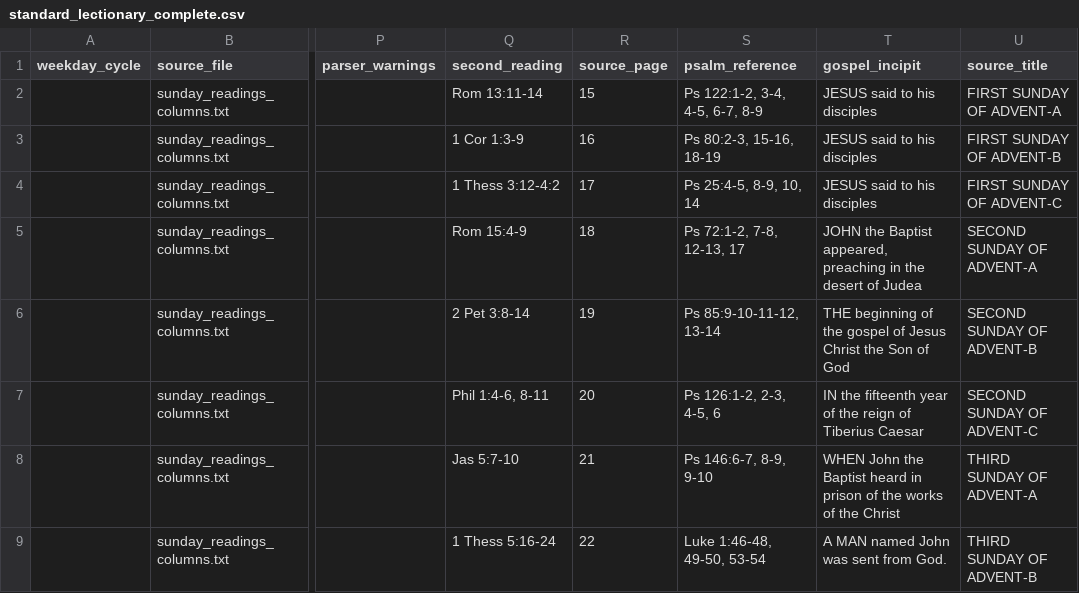
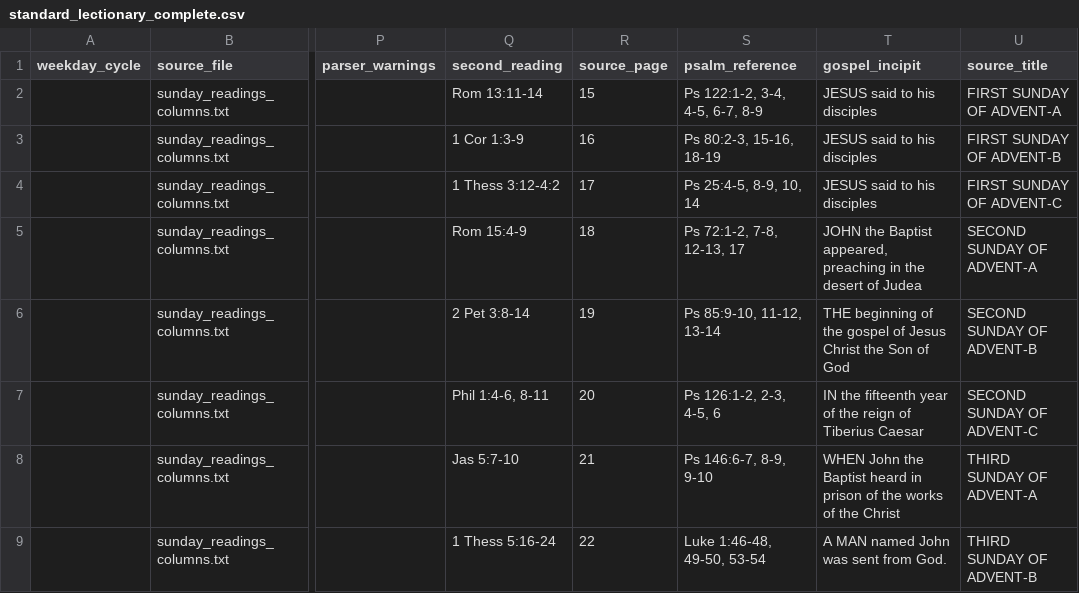
Before and after one commit to Elbiblio/catholicdaily, a CSV file: standard_lectionary_complete.csv, drawn as a sheet; only a part is shown, gaps mark what is left out; the diff names each change by its address in the sheet, - before the commit and + after, or states it on an @@ line.

```diff
--- a/standard_lectionary_complete.csv
+++ b/standard_lectionary_complete.csv
-S6 (psalm_reference): Ps 85:9-10-11-12, 13-14
+S6 (psalm_reference): Ps 85:9-10, 11-12, 13-14
```
Also changed, not shown: memorial_feasts.csv, 10 other files.
